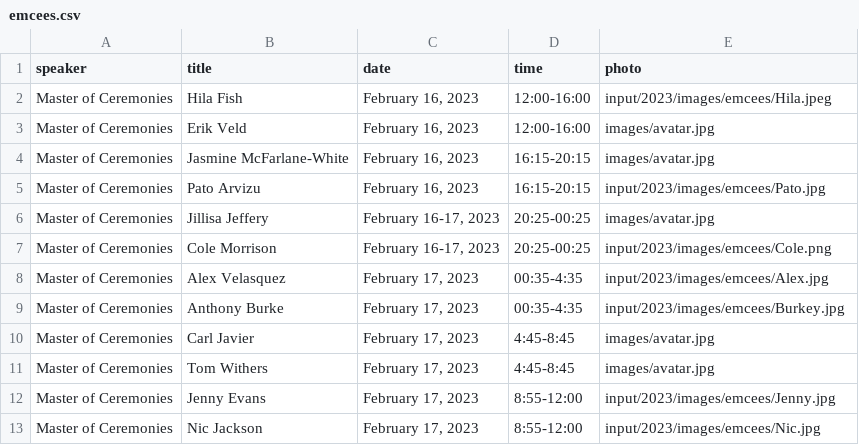
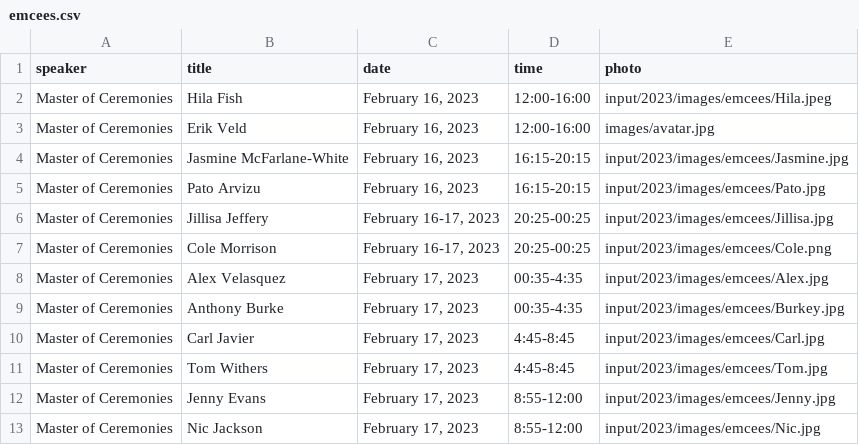
Before and after one commit to hashicorp-dev-advocates/picasso-templates, a CSV file: input/2023/csv/emcees.csv, drawn as a sheet.

Commit message:
emcee card updates

```diff
--- a/input/2023/csv/emcees.csv
+++ b/input/2023/csv/emcees.csv
@@ -3,5 +3,5 @@ Master of Ceremonies,Hila Fish,"February 16, 2023",12:00-16:00,input/2023/images
 Master of Ceremonies,Erik Veld,"February 16, 2023",12:00-16:00,images/avatar.jpg
-Master of Ceremonies,Jasmine McFarlane-White,"February 16, 2023",16:15-20:15,images/avatar.jpg
+Master of Ceremonies,Jasmine McFarlane-White,"February 16, 2023",16:15-20:15,input/2023/images/emcees/Jasmine.jpg
 Master of Ceremonies,Pato Arvizu,"February 16, 2023",16:15-20:15,input/2023/images/emcees/Pato.jpg
-Master of Ceremonies,Jillisa Jeffery,"February 16-17, 2023",20:25-00:25,images/avatar.jpg
+Master of Ceremonies,Jillisa Jeffery,"February 16-17, 2023",20:25-00:25,input/2023/images/emcees/Jillisa.jpg
 Master of Ceremonies,Cole Morrison,"February 16-17, 2023",20:25-00:25,input/2023/images/emcees/Cole.png
@@ -9,4 +9,4 @@ Master of Ceremonies,Alex Velasquez,"February 17, 2023",00:35-4:35,input/2023/im
 Master of Ceremonies,Anthony Burke,"February 17, 2023",00:35-4:35,input/2023/images/emcees/Burkey.jpg
-Master of Ceremonies,Carl Javier,"February 17, 2023",4:45-8:45,images/avatar.jpg
-Master of Ceremonies,Tom Withers,"February 17, 2023",4:45-8:45,images/avatar.jpg
+Master of Ceremonies,Carl Javier,"February 17, 2023",4:45-8:45,input/2023/images/emcees/Carl.jpg
+Master of Ceremonies,Tom Withers,"February 17, 2023",4:45-8:45,input/2023/images/emcees/Tom.jpg
 Master of Ceremonies,Jenny Evans,"February 17, 2023",8:55-12:00,input/2023/images/emcees/Jenny.jpg
```
